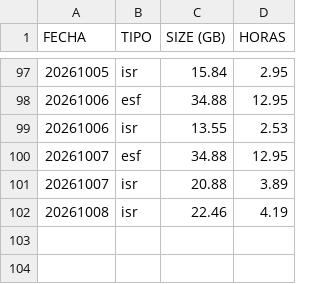
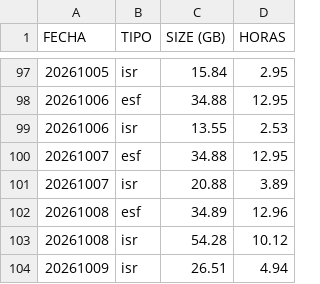
Before and after one commit to sebastianVP/DATASETS_CLASE, a CSV file: REPORTE_AUTOMATIZADO_2026.csv, drawn as a sheet; only a part is shown, gaps mark what is left out.

Commit message:
Actualizacion de reportes 2026

```diff
--- a/REPORTE_AUTOMATIZADO_2026.csv
+++ b/REPORTE_AUTOMATIZADO_2026.csv
@@ -101,2 +101,4 @@ FECHA,TIPO,SIZE (GB),HORAS
 20261007,isr,20.88,3.89
-20261008,isr,22.46,4.19
+20261008,esf,34.89,12.96
+20261008,isr,54.28,10.12
+20261009,isr,26.51,4.94
```
Also changed, not shown: REPORTE_DIGDT_2026.csv.
